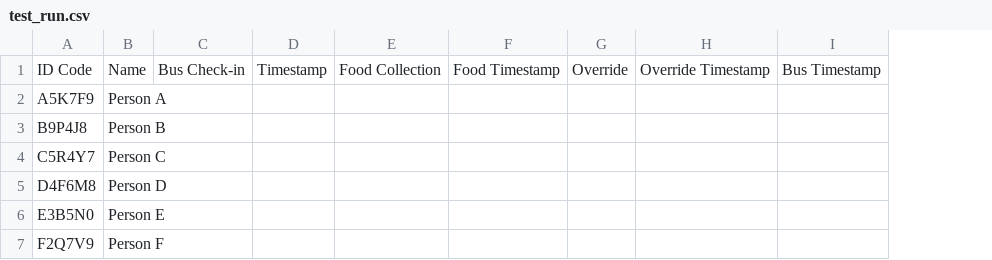
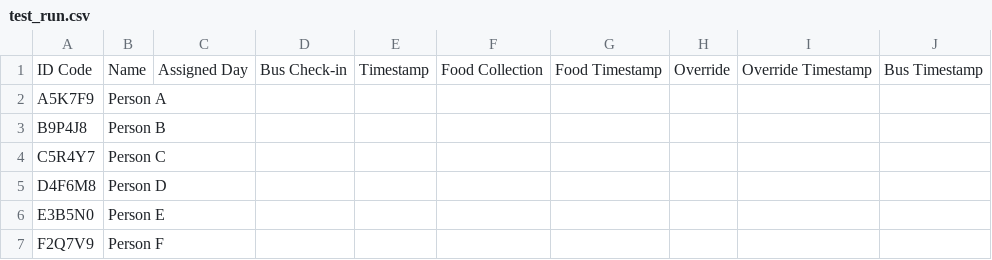
Before and after one commit to Grace-OO/Participants, a CSV file: test_run.csv, drawn as a sheet; the diff names each change by its address in the sheet, - before the commit and + after, or states it on an @@ line.

Commit message:
Update test_run.csv

```diff
--- a/test_run.csv
+++ b/test_run.csv
+column C, row 1: Assigned Day
```
